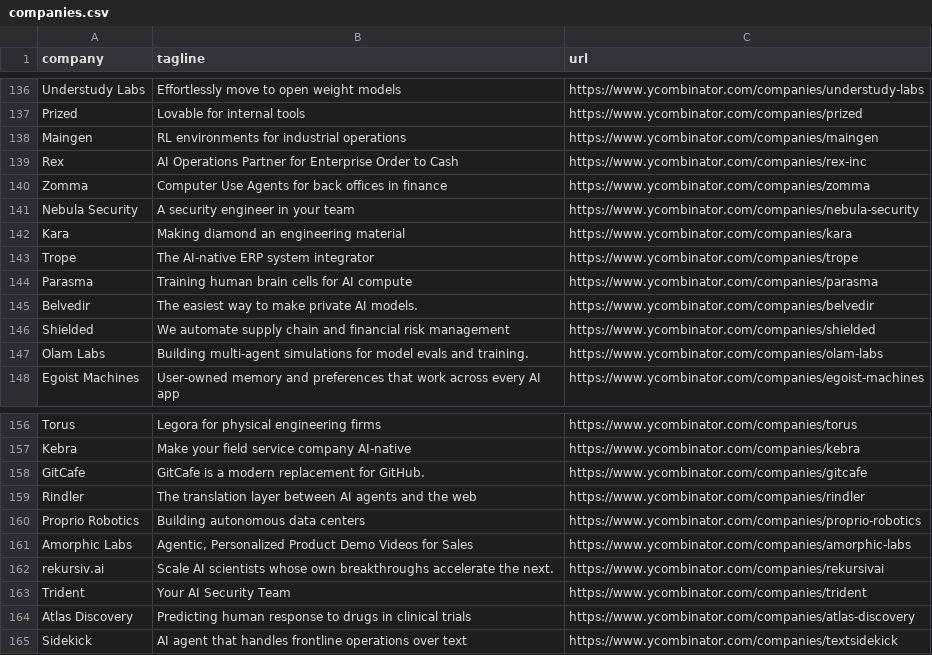
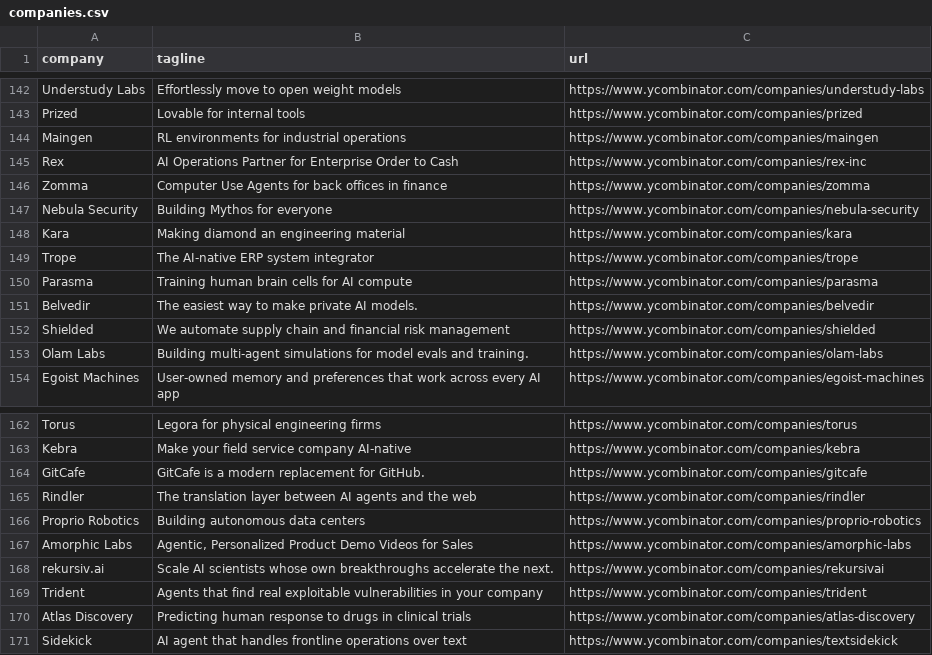
Before and after one commit to mcottle1/yc-updates, a CSV file: companies.csv, drawn as a sheet; only a part is shown, gaps mark what is left out; the diff covers the shown part only.

```diff
--- a/companies.csv
+++ b/companies.csv
@@ -140,3 +146,3 @@ Rex,AI Operations Partner for Enterprise Order to Cash,https://www.ycombinator.c
 Zomma,Computer Use Agents for back offices in finance,https://www.ycombinator.com/companies/zomma
-Nebula Security,A security engineer in your team,https://www.ycombinator.com/companies/nebula-security
+Nebula Security,Building Mythos for everyone,https://www.ycombinator.com/companies/nebula-security
 Kara,Making diamond an engineering material,https://www.ycombinator.com/companies/kara
@@ -162,3 +168,3 @@ Amorphic Labs,"Agentic, Personalized Product Demo Videos for Sales",https://www.
 rekursiv.ai,Scale AI scientists whose own breakthroughs accelerate the next.,https://www.ycombinator.com/companies/rekursivai
-Trident,Your AI Security Team,https://www.ycombinator.com/companies/trident
+Trident,Agents that find real exploitable vulnerabilities in your company,https://www.ycombinator.com/companies/trident
 Atlas Discovery,Predicting human response to drugs in clinical trials,https://www.ycombinator.com/companies/atlas-discovery
```
Also changed, not shown: 6 added rows elsewhere in this file.
